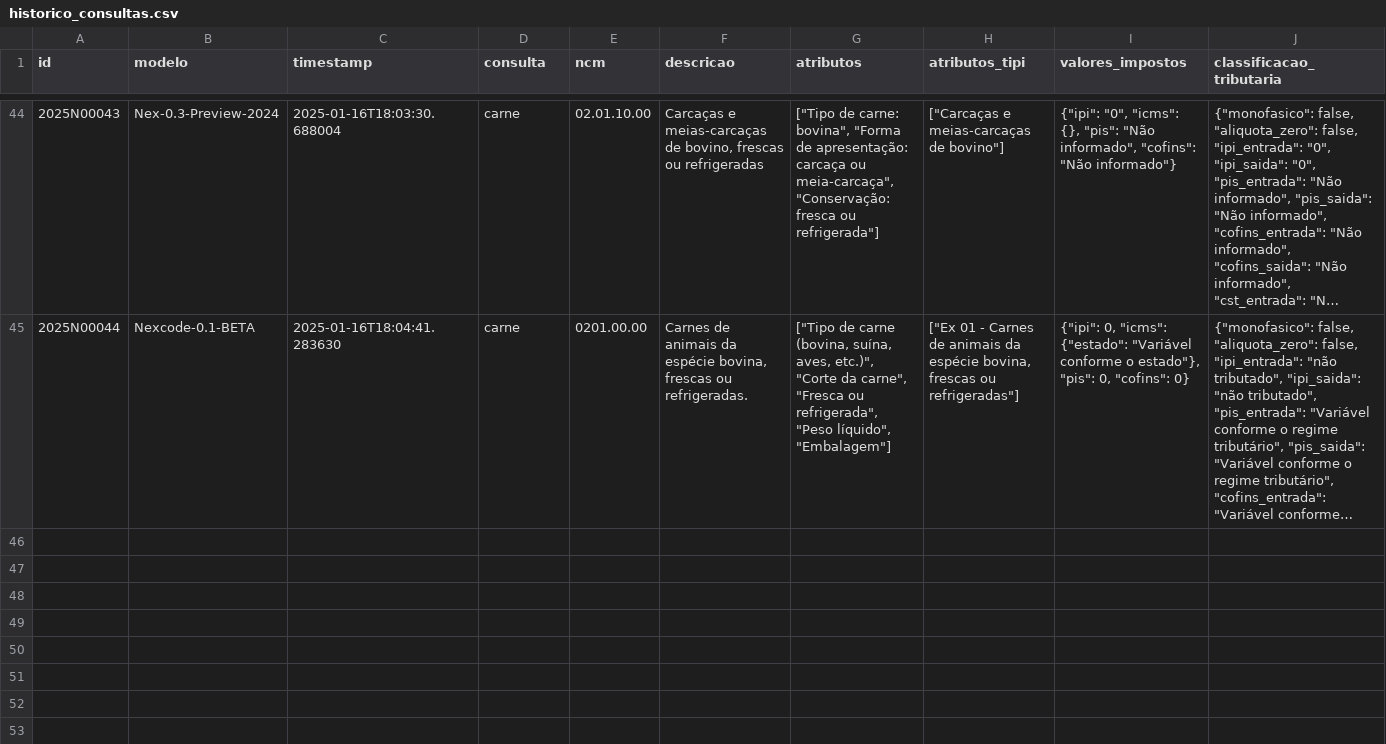
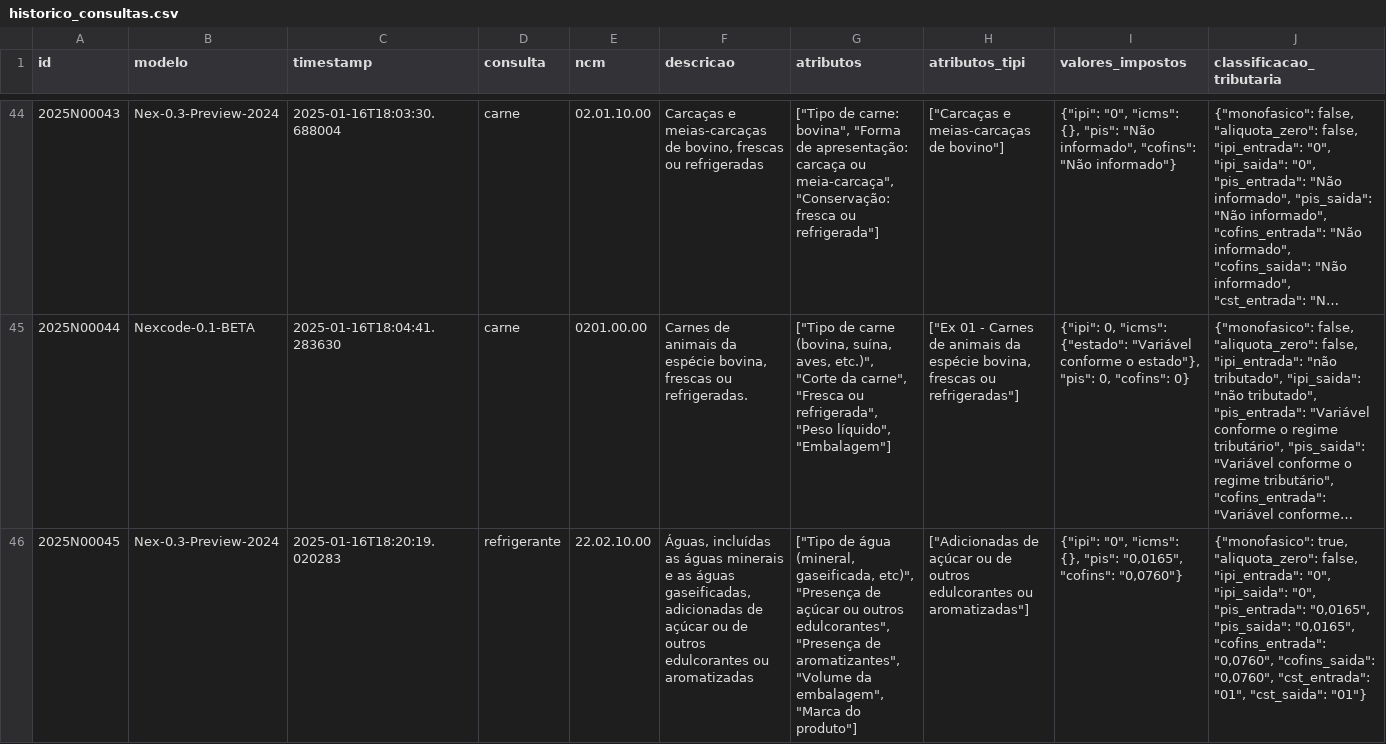
Before and after one commit to nextlw/cmex_poc, a CSV file: backend/data/historico_consultas.csv, drawn as a sheet; only a part is shown, gaps mark what is left out; long unchanged cells end in …; the diff covers the shown part only; the diff names each change by its address in the sheet, - before the commit and + after, or states it on an @@ line.

Commit message:
feat: update Atributos and BoxdeImpostos components for improved styling and responsiveness
- Refactored Atributos component to enhance layout and styling, including renaming CSS classes for better clarity.
- Updated BoxdeImpostos component to remove unnecessary text color styling, improving visual consistency.
- Added new entries to historico_consultas.csv for better data representation.
- Removed unused InputAi.zip file to clean up the project structure.
- Adjusted global styles and CSS tokens for better theming support and consistency across the application.

```diff
--- a/backend/data/historico_consultas.csv
+++ b/backend/data/historico_consultas.csv
+row 46: 2025N00045 | Nex-0.3-Preview-2024 | 2025-01-16T18:20:19.020283 | refrigerante | 22.02.10.00 | Águas, incluídas as águas minerais e as águas gaseificadas, adicionadas de açúcar ou de outros edulcorantes ou aromatizadas | ["Tipo de água (mineral, gaseificada, etc)", "Presença de açúcar ou outros edulcorantes", "Presença de aromatizantes", "Volume da embalagem", "Marca do produto"] | ["Adicionadas de açúcar ou de outros edulcorantes ou aromatizadas"] | {"ipi": "0", "icms": {}, "pis": "0,0165", "cofins": "0,0760"} | {"monofasico": true, "aliquota_zero": false, "ipi_entrada": "0", "ipi_saida": "0", "pis_entrada": "0,0165", "pis_saida": "0,0165", "cofins_entrada": "0,0760", "cofins_saida": "0,0760", "cst_entrada": "01", "cst_saida": "01"}
```
Also changed, not shown: 2 added rows elsewhere in this file, 10 other files.
